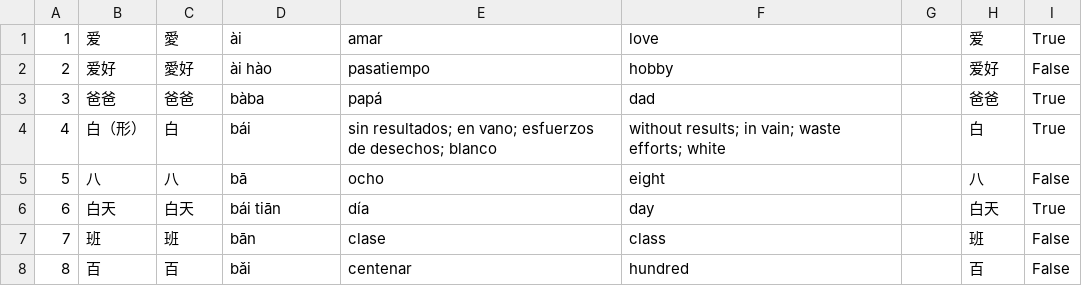
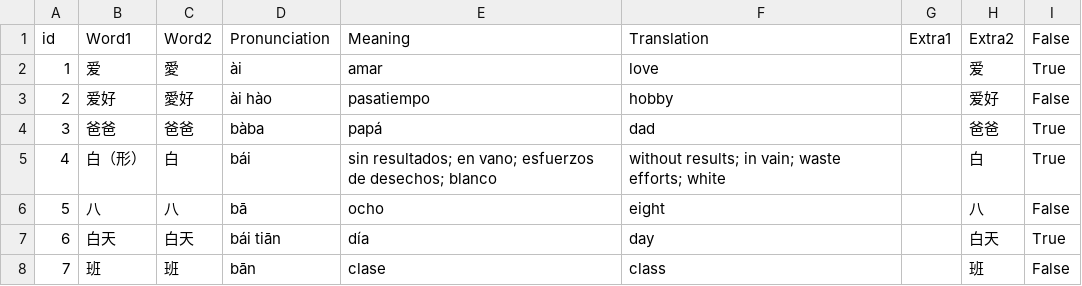
Before and after one commit to UWQirongSu/Anki, a TSV file: assets/chineseDictionary.tsv, drawn as a sheet; only a part is shown; the shorter side is filled out with more unchanged rows; the diff names each change by its address in the sheet, - before the commit and + after, or states it on an @@ line.

```diff
--- a/assets/chineseDictionary.tsv
+++ b/assets/chineseDictionary.tsv
+row 1: id | Word1 | Word2 | Pronunciation | Meaning | Translation | Extra1 | Extra2 | False
```
Also changed, not shown: 19 other files.
